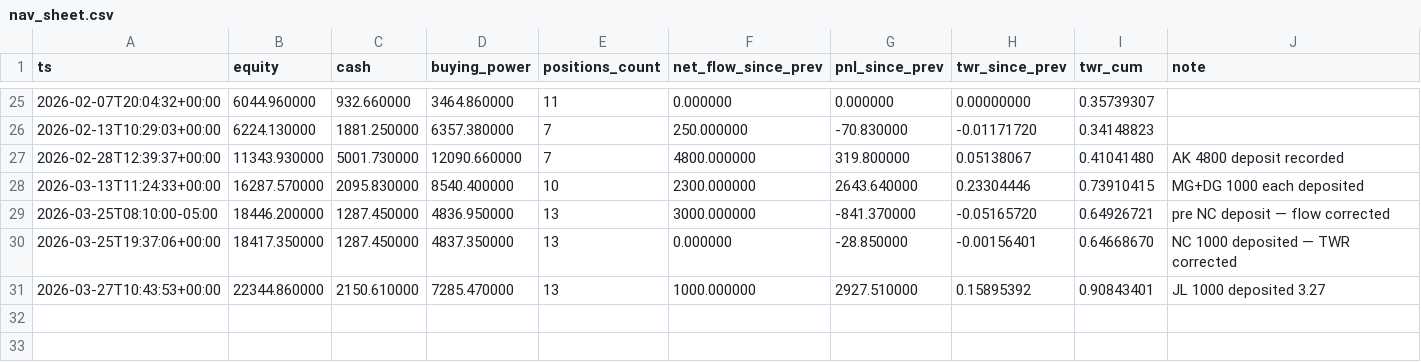
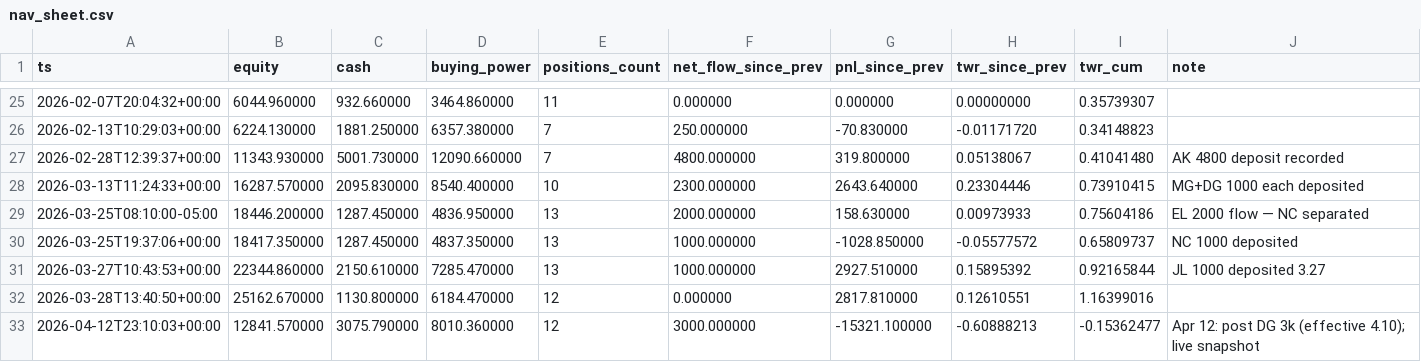
Before and after one commit to pythonjeff/lox, a CSV file: data/nav_sheet.csv, drawn as a sheet; only a part is shown, gaps mark what is left out.

```diff
--- a/data/nav_sheet.csv
+++ b/data/nav_sheet.csv
@@ -28,4 +28,6 @@ ts,equity,cash,buying_power,positions_count,net_flow_since_prev,pnl_since_prev,t
 2026-03-13T11:24:33+00:00,16287.570000,2095.830000,8540.400000,10,2300.000000,2643.640000,0.23304446,0.73910415,MG+DG 1000 each deposited
-2026-03-25T08:10:00-05:00,18446.200000,1287.450000,4836.950000,13,3000.000000,-841.370000,-0.05165720,0.64926721,pre NC deposit — flow corrected
-2026-03-25T19:37:06+00:00,18417.350000,1287.450000,4837.350000,13,0.000000,-28.850000,-0.00156401,0.64668670,NC 1000 deposited — TWR corrected
-2026-03-27T10:43:53+00:00,22344.860000,2150.610000,7285.470000,13,1000.000000,2927.510000,0.15895392,0.90843401,JL 1000 deposited 3.27
+2026-03-25T08:10:00-05:00,18446.200000,1287.450000,4836.950000,13,2000.000000,158.630000,0.00973933,0.75604186,EL 2000 flow — NC separated
+2026-03-25T19:37:06+00:00,18417.350000,1287.450000,4837.350000,13,1000.000000,-1028.850000,-0.05577572,0.65809737,NC 1000 deposited
+2026-03-27T10:43:53+00:00,22344.860000,2150.610000,7285.470000,13,1000.000000,2927.510000,0.15895392,0.92165844,JL 1000 deposited 3.27
+2026-03-28T13:40:50+00:00,25162.670000,1130.800000,6184.470000,12,0.000000,2817.810000,0.12610551,1.16399016,
+2026-04-12T23:10:03+00:00,12841.570000,3075.790000,8010.360000,12,3000.000000,-15321.100000,-0.60888213,-0.15362477,Apr 12: post DG 3k (effective 4.10); live snapshot
```
Also changed, not shown: data/nav_flows.csv, data/nav_investor_flows.csv, 1 other file.
